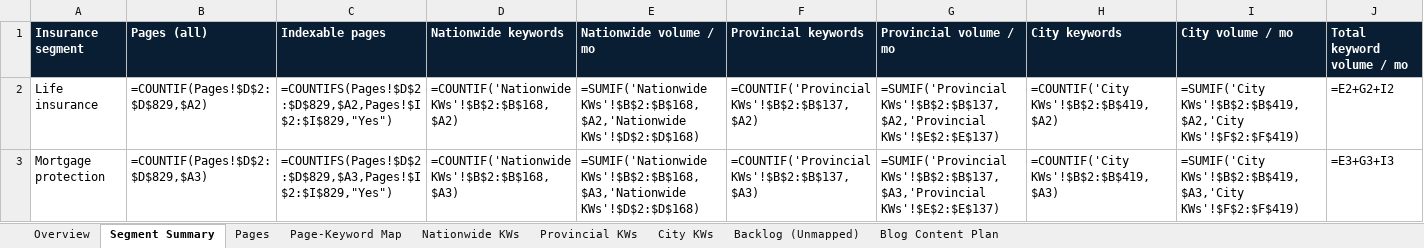
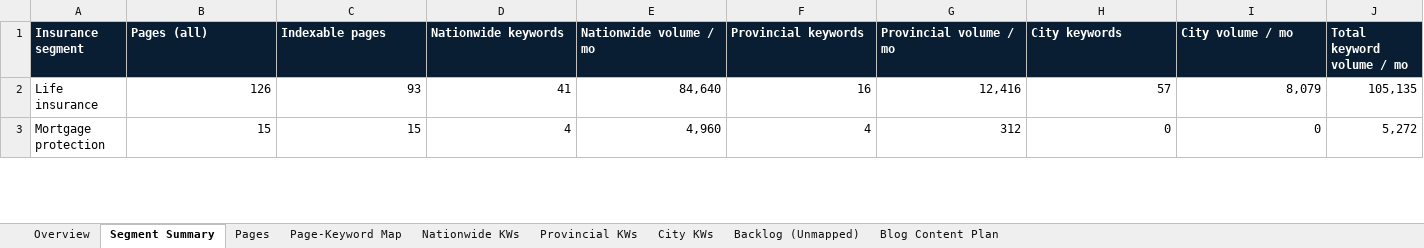
Before and after one commit to NanoQode/Calculators, an Excel workbook: instasure.ca/docs/instasure-seo-keyword-content-plan.xlsx, sheet Segment Summary, drawn as a sheet; only a part is shown; values as stored, in another font and other column widths than the file's, no borders; formulas without a stored value are shown as written; the diff covers the shown part only; the diff names each change by its address in the sheet, - before the commit and + after, or states it on an @@ line.

```diff
--- a/instasure.ca/docs/instasure-seo-keyword-content-plan.xlsx (sheet Segment Summary)
+++ b/instasure.ca/docs/instasure-seo-keyword-content-plan.xlsx (sheet Segment Summary)
-B2 (Pages (all)): =COUNTIF(Pages!$D$2:$D$829,$A2)
+B2 (Pages (all)): 126
-C2 (Indexable pages): =COUNTIFS(Pages!$D$2:$D$829,$A2,Pages!$I$2:$I$829,"Yes")
+C2 (Indexable pages): 93
-D2 (Nationwide keywords): =COUNTIF('Nationwide KWs'!$B$2:$B$168,$A2)
+D2 (Nationwide keywords): 41
-E2 (Nationwide volume / mo): =SUMIF('Nationwide KWs'!$B$2:$B$168,$A2,'Nationwide KWs'!$D$2:$D$168)
+E2 (Nationwide volume / mo): 84,640
-F2 (Provincial keywords): =COUNTIF('Provincial KWs'!$B$2:$B$137,$A2)
+F2 (Provincial keywords): 16
-G2 (Provincial volume / mo): =SUMIF('Provincial KWs'!$B$2:$B$137,$A2,'Provincial KWs'!$E$2:$E$137)
+G2 (Provincial volume / mo): 12,416
-H2 (City keywords): =COUNTIF('City KWs'!$B$2:$B$419,$A2)
+H2 (City keywords): 57
-I2 (City volume / mo): =SUMIF('City KWs'!$B$2:$B$419,$A2,'City KWs'!$F$2:$F$419)
+I2 (City volume / mo): 8,079
-J2 (Total keyword volume / mo): =E2+G2+I2
+J2 (Total keyword volume / mo): 105,135
-B3 (Pages (all)): =COUNTIF(Pages!$D$2:$D$829,$A3)
+B3 (Pages (all)): 15
-C3 (Indexable pages): =COUNTIFS(Pages!$D$2:$D$829,$A3,Pages!$I$2:$I$829,"Yes")
+C3 (Indexable pages): 15
-D3 (Nationwide keywords): =COUNTIF('Nationwide KWs'!$B$2:$B$168,$A3)
+D3 (Nationwide keywords): 4
-E3 (Nationwide volume / mo): =SUMIF('Nationwide KWs'!$B$2:$B$168,$A3,'Nationwide KWs'!$D$2:$D$168)
+E3 (Nationwide volume / mo): 4,960
-F3 (Provincial keywords): =COUNTIF('Provincial KWs'!$B$2:$B$137,$A3)
+F3 (Provincial keywords): 4
-G3 (Provincial volume / mo): =SUMIF('Provincial KWs'!$B$2:$B$137,$A3,'Provincial KWs'!$E$2:$E$137)
+G3 (Provincial volume / mo): 312
-H3 (City keywords): =COUNTIF('City KWs'!$B$2:$B$419,$A3)
+H3 (City keywords): 0
-I3 (City volume / mo): =SUMIF('City KWs'!$B$2:$B$419,$A3,'City KWs'!$F$2:$F$419)
+I3 (City volume / mo): 0
-J3 (Total keyword volume / mo): =E3+G3+I3
+J3 (Total keyword volume / mo): 5,272
```
Also changed, not shown: 281 edited cells elsewhere in this sheet, sheet Pages, sheet Blog Content Plan, sheet City KWs, sheet Page-Keyword Map, sheet Nationwide KWs, sheet Provincial KWs, 1 more sheet, charts or pictures, 1 other file.
